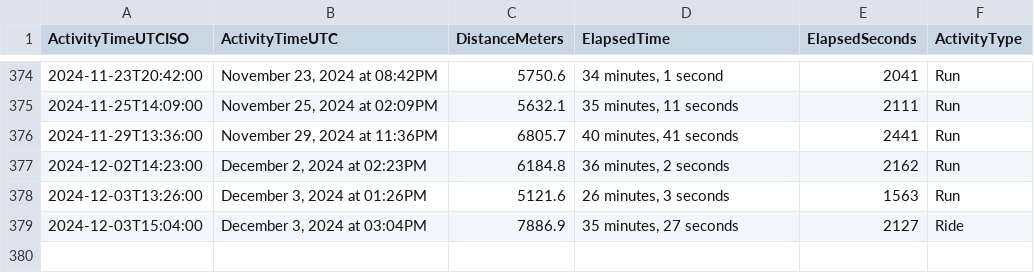
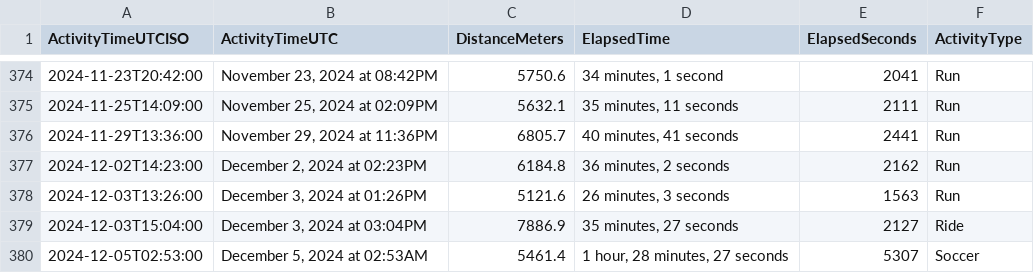
Before and after one commit to casassg/stats, a CSV file: strava.csv, drawn as a sheet; only a part is shown, gaps mark what is left out; the diff names each change by its address in the sheet, - before the commit and + after, or states it on an @@ line.

Commit message:
Flat: latest data (2024-12-05T03:51:25.573Z) {   "date": "2024-12-05T03:51:25.573Z",   "files": [     {       "name": "strava.csv",       "deltaBytes": 103,       "source": "https://docs.google.com/spreadsheets/d/1hQwF3sVDmqJ9rjAku9TIGDjpqrkhtO1QUyvLb5d2QFc/export?format=csv&gid=1980723697"     }   ] }

```diff
--- a/strava.csv
+++ b/strava.csv
+row 380: 2024-12-05T02:53:00 | December 5, 2024 at 02:53AM | 5461.4 | 1 hour, 28 minutes, 27 seconds | 5307 | Soccer
```
